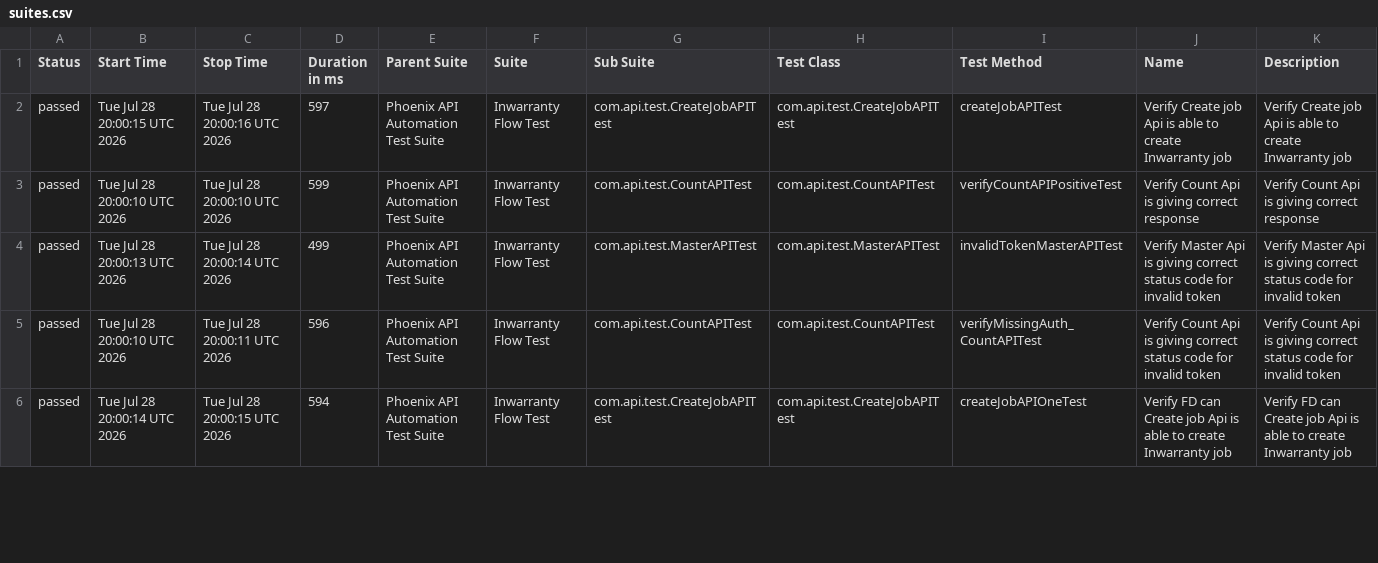
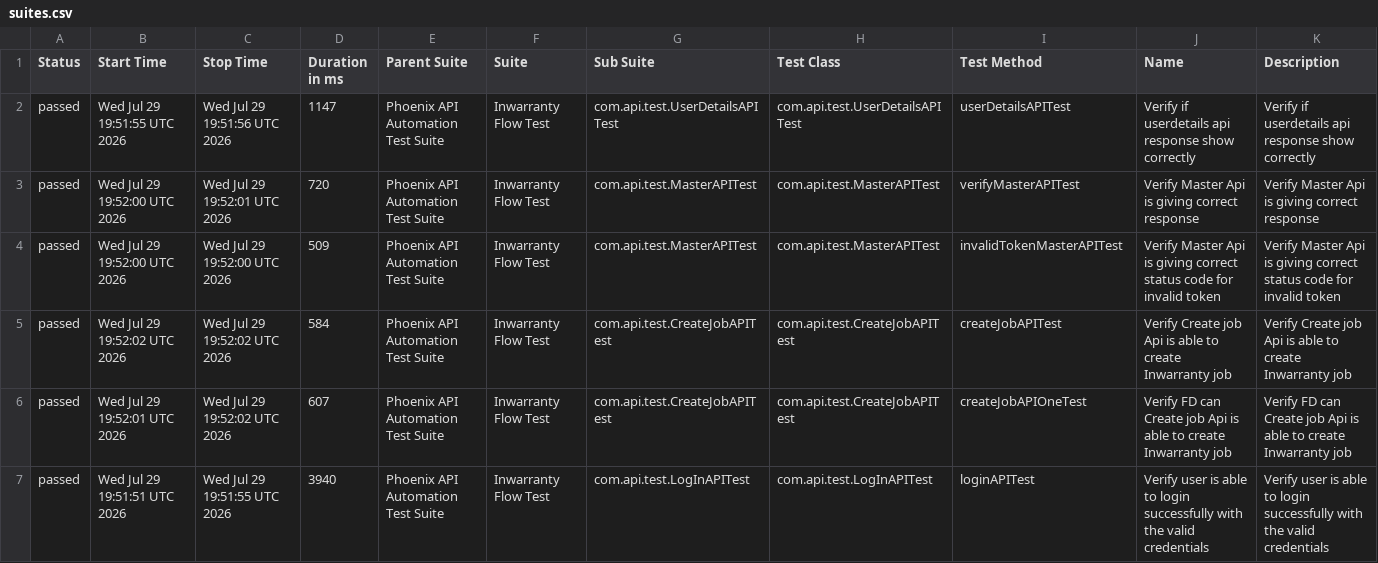
Before and after one commit to sailesh123kumar/PhoenixTestAutomationFramework, a CSV file: data/suites.csv, drawn as a sheet; only a part is shown; the diff covers the shown part only.

```diff
--- a/data/suites.csv
+++ b/data/suites.csv
@@ -1,6 +1,7 @@
 "Status","Start Time","Stop Time","Duration in ms","Parent Suite","Suite","Sub Suite","Test Class","Test Method","Name","Description"
-"passed","Tue Jul 28 20:00:15 UTC 2026","Tue Jul 28 20:00:16 UTC 2026","597","Phoenix API Automation Test Suite","Inwarranty Flow Test","com.api.test.CreateJobAPITest","com.api.test.CreateJobAPITest","createJobAPITest","Verify Create job Api is able to create Inwarranty job","Verify Create job Api is able to create Inwarranty job"
-"passed","Tue Jul 28 20:00:10 UTC 2026","Tue Jul 28 20:00:10 UTC 2026","599","Phoenix API Automation Test Suite","Inwarranty Flow Test","com.api.test.CountAPITest","com.api.test.CountAPITest","verifyCountAPIPositiveTest","Verify Count Api is giving correct response","Verify Count Api is giving correct response"
-"passed","Tue Jul 28 20:00:13 UTC 2026","Tue Jul 28 20:00:14 UTC 2026","499","Phoenix API Automation Test Suite","Inwarranty Flow Test","com.api.test.MasterAPITest","com.api.test.MasterAPITest","invalidTokenMasterAPITest","Verify Master Api is giving correct status code for invalid token","Verify Master Api is giving correct status code for invalid token"
-"passed","Tue Jul 28 20:00:10 UTC 2026","Tue Jul 28 20:00:11 UTC 2026","596","Phoenix API Automation Test Suite","Inwarranty Flow Test","com.api.test.CountAPITest","com.api.test.CountAPITest","verifyMissingAuth_CountAPITest","Verify Count Api is giving correct status code for invalid token","Verify Count Api is giving correct status code for invalid token"
-"passed","Tue Jul 28 20:00:14 UTC 2026","Tue Jul 28 20:00:15 UTC 2026","594","Phoenix API Automation Test Suite","Inwarranty Flow Test","com.api.test.CreateJobAPITest","com.api.test.CreateJobAPITest","createJobAPIOneTest","Verify FD can Create job Api is able to create Inwarranty job","Verify FD can Create job Api is able to create Inwarranty job"
+"passed","Wed Jul 29 19:51:55 UTC 2026","Wed Jul 29 19:51:56 UTC 2026","1147","Phoenix API Automation Test Suite","Inwarranty Flow Test","com.api.test.UserDetailsAPITest","com.api.test.UserDetailsAPITest","userDetailsAPITest","Verify if userdetails api response show correctly","Verify if userdetails api response show correctly"
+"passed","Wed Jul 29 19:52:00 UTC 2026","Wed Jul 29 19:52:01 UTC 2026","720","Phoenix API Automation Test Suite","Inwarranty Flow Test","com.api.test.MasterAPITest","com.api.test.MasterAPITest","verifyMasterAPITest","Verify Master Api is giving correct response","Verify Master Api is giving correct response"
+"passed","Wed Jul 29 19:52:00 UTC 2026","Wed Jul 29 19:52:00 UTC 2026","509","Phoenix API Automation Test Suite","Inwarranty Flow Test","com.api.test.MasterAPITest","com.api.test.MasterAPITest","invalidTokenMasterAPITest","Verify Master Api is giving correct status code for invalid token","Verify Master Api is giving correct status code for invalid token"
+"passed","Wed Jul 29 19:52:02 UTC 2026","Wed Jul 29 19:52:02 UTC 2026","584","Phoenix API Automation Test Suite","Inwarranty Flow Test","com.api.test.CreateJobAPITest","com.api.test.CreateJobAPITest","createJobAPITest","Verify Create job Api is able to create Inwarranty job","Verify Create job Api is able to create Inwarranty job"
+"passed","Wed Jul 29 19:52:01 UTC 2026","Wed Jul 29 19:52:02 UTC 2026","607","Phoenix API Automation Test Suite","Inwarranty Flow Test","com.api.test.CreateJobAPITest","com.api.test.CreateJobAPITest","createJobAPIOneTest","Verify FD can Create job Api is able to create Inwarranty job","Verify FD can Create job Api is able to create Inwarranty job"
+"passed","Wed Jul 29 19:51:51 UTC 2026","Wed Jul 29 19:51:55 UTC 2026","3940","Phoenix API Automation Test Suite","Inwarranty Flow Test","com.api.test.LogInAPITest","com.api.test.LogInAPITest","loginAPITest","Verify user is able to login successfully with the valid credentials","Verify user is able to login successfully with the valid credentials"
```
Also changed, not shown: 1 removed row and 19 edited cells elsewhere in this file, data/behaviors.csv, 47 other files.
